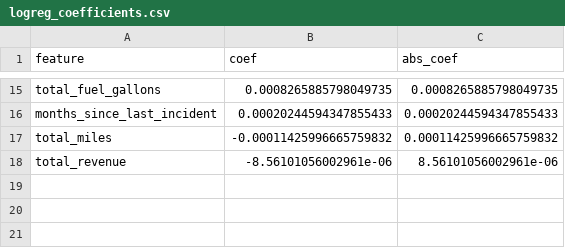
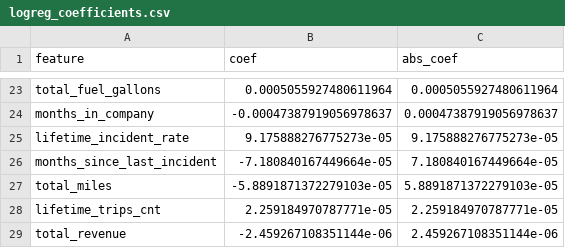
Before and after one commit to Fiudeus/samsung-LogiRisk, a CSV file: stage_2/output/logreg_coefficients.csv, drawn as a sheet; only a part is shown, gaps mark what is left out; addresses are those after the commit; the diff covers the shown part only; the diff names each change by its address in the sheet, - before the commit and + after, or states it on an @@ line.

```diff
--- a/stage_2/output/logreg_coefficients.csv
+++ b/stage_2/output/logreg_coefficients.csv
-B23 (coef): 0.0008265885798049735
+B23 (coef): 0.0005055927480611964
-C23 (abs_coef): 0.0008265885798049735
+C23 (abs_coef): 0.0005055927480611964
+row 24: months_in_company | -0.00047387919056978637 | 0.00047387919056978637
+row 25: lifetime_incident_rate | 9.175888276775273e-05 | 9.175888276775273e-05
-B26 (coef): 0.00020244594347855433
+B26 (coef): -7.180840167449664e-05
-C26 (abs_coef): 0.00020244594347855433
+C26 (abs_coef): 7.180840167449664e-05
-B27 (coef): -0.00011425996665759832
+B27 (coef): -5.8891871372279103e-05
-C27 (abs_coef): 0.00011425996665759832
+C27 (abs_coef): 5.8891871372279103e-05
+row 28: lifetime_trips_cnt | 2.259184970787771e-05 | 2.259184970787771e-05
-B29 (coef): -8.56101056002961e-06
+B29 (coef): -2.459267108351144e-06
-C29 (abs_coef): 8.56101056002961e-06
+C29 (abs_coef): 2.459267108351144e-06
```
Also changed, not shown: 13 added rows, 5 removed rows and 16 edited cells elsewhere in this file, stage_2/output/catboost_driver_month_scored.csv, stage_2/output/catboost_feature_importance.csv, 36 other files.
